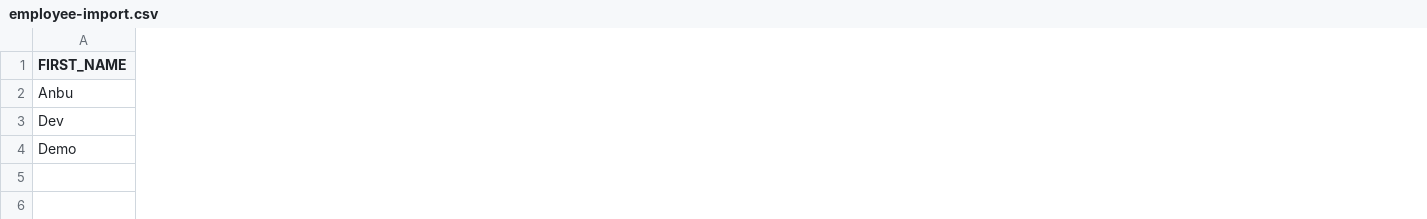
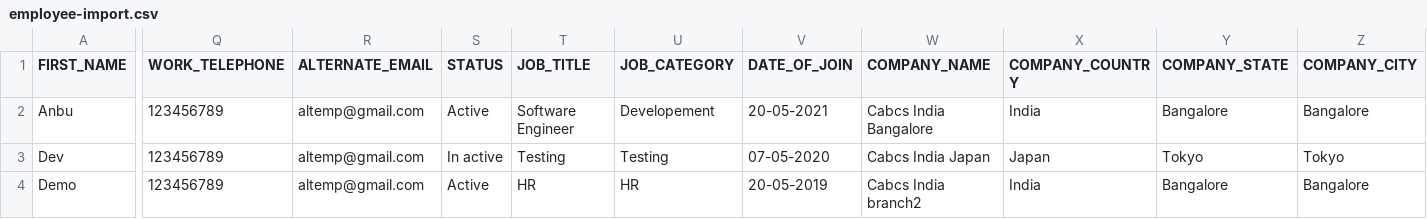
Before and after one commit to naga2raja/cit-hrm-new, a CSV file: public/sample/employee-import.csv, drawn as a sheet; only a part is shown, gaps mark what is left out; the diff covers the shown part only; the diff names each change by its address in the sheet, - before the commit and + after, or states it on an @@ line.

Commit message:
Employees Import changes Completed

```diff
--- a/public/sample/employee-import.csv
+++ b/public/sample/employee-import.csv
+column Q (WORK_TELEPHONE), rows 2-4: all 123456789
+column R (ALTERNATE_EMAIL), rows 2-4: all altemp@gmail.com
+column S (STATUS), rows 2-4: Active | In active | Active
+column T (JOB_TITLE), rows 2-4: Software Engineer | Testing | HR
+column U (JOB_CATEGORY), rows 2-4: Developement | Testing | HR
+column V (DATE_OF_JOIN), rows 2-4: 20-05-2021 | 07-05-2020 | 20-05-2019
+column W (COMPANY_NAME), rows 2-4: Cabcs India Bangalore | Cabcs India Japan | Cabcs India branch2
+column X (COMPANY_COUNTRY), rows 2-4: India | Japan | India
+column Y (COMPANY_STATE), rows 2-4: Bangalore | Tokyo | Bangalore
+column Z (COMPANY_CITY), rows 2-4: Bangalore | Tokyo | Bangalore
```
Also changed, not shown: 4 added columns and 7 edited cells elsewhere in this file, 2 other files.
